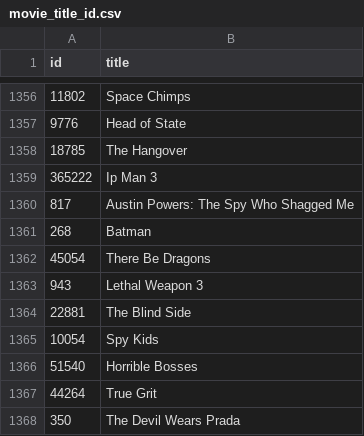
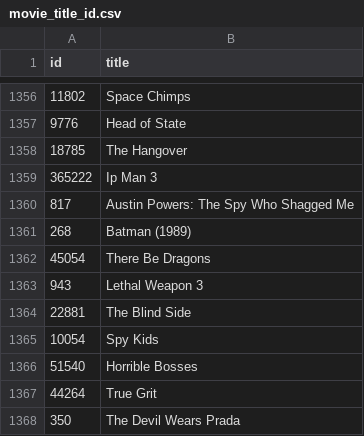
Before and after one commit to aayushsoni4/MovieFusion, a CSV file: dataset/movie_title_id.csv, drawn as a sheet; only a part is shown, gaps mark what is left out.

Commit message:
Update movie.py, index.html, recommendation.py, and visited.py to use movie_id as an integer instead of converting it from a float

```diff
--- a/dataset/movie_title_id.csv
+++ b/dataset/movie_title_id.csv
@@ -1360,3 +1360,3 @@ id,title
 817,Austin Powers: The Spy Who Shagged Me
-268,Batman
+268,Batman (1989)
 45054,There Be Dragons
```
Also changed, not shown: 8 other files.
